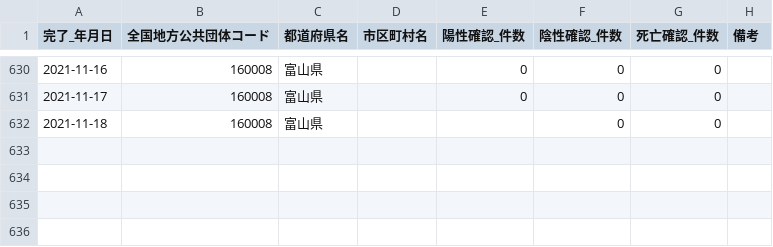
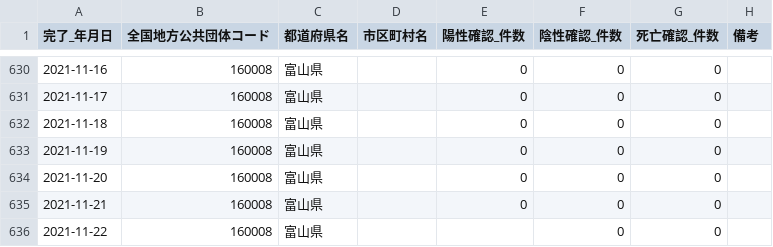
Before and after one commit to terachan0117/covid19-toyama-opendata, a CSV file: data/160008_toyama_covid19_confirm_patients.csv, drawn as a sheet; only a part is shown, gaps mark what is left out.

```diff
--- a/data/160008_toyama_covid19_confirm_patients.csv
+++ b/data/160008_toyama_covid19_confirm_patients.csv
@@ -631,2 +631,6 @@
 2021-11-17,160008,富山県,,0,0,0,
-2021-11-18,160008,富山県,,,0,0,
+2021-11-18,160008,富山県,,0,0,0,
+2021-11-19,160008,富山県,,0,0,0,
+2021-11-20,160008,富山県,,0,0,0,
+2021-11-21,160008,富山県,,0,0,0,
+2021-11-22,160008,富山県,,,0,0,
```
Also changed, not shown: data/160008_toyama_covid19_antigen_test_people.csv, data/160008_toyama_covid19_call_center.csv, 5 other files.
